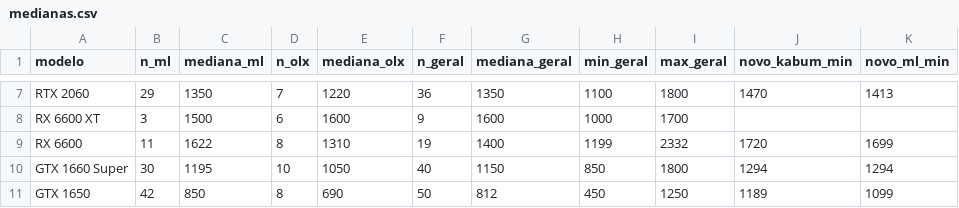
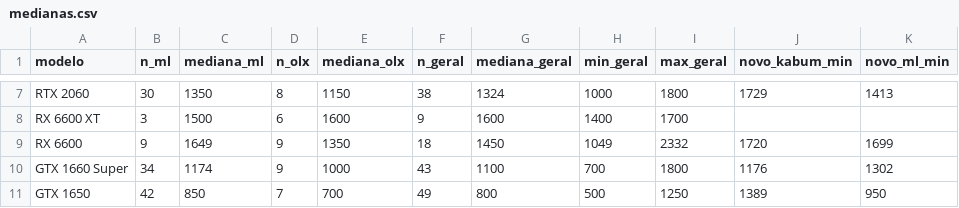
Before and after one commit to caio-eps/precojusto-dados, a CSV file: medianas.csv, drawn as a sheet; only a part is shown, gaps mark what is left out; the diff covers the shown part only; the diff names each change by its address in the sheet, - before the commit and + after, or states it on an @@ line.

```diff
--- a/medianas.csv
+++ b/medianas.csv
-B7 (n_ml): 29
+B7 (n_ml): 30
-D7 (n_olx): 7
+D7 (n_olx): 8
-E7 (mediana_olx): 1220
+E7 (mediana_olx): 1150
-F7 (n_geral): 36
+F7 (n_geral): 38
-G7 (mediana_geral): 1350
+G7 (mediana_geral): 1324
-H7 (min_geral): 1100
+H7 (min_geral): 1000
-J7 (novo_kabum_min): 1470
+J7 (novo_kabum_min): 1729
-H8 (min_geral): 1000
+H8 (min_geral): 1400
-B9 (n_ml): 11
+B9 (n_ml): 9
-C9 (mediana_ml): 1622
+C9 (mediana_ml): 1649
-D9 (n_olx): 8
+D9 (n_olx): 9
-E9 (mediana_olx): 1310
+E9 (mediana_olx): 1350
-F9 (n_geral): 19
+F9 (n_geral): 18
-G9 (mediana_geral): 1400
+G9 (mediana_geral): 1450
-H9 (min_geral): 1199
+H9 (min_geral): 1049
-B10 (n_ml): 30
+B10 (n_ml): 34
-C10 (mediana_ml): 1195
+C10 (mediana_ml): 1174
-D10 (n_olx): 10
+D10 (n_olx): 9
-E10 (mediana_olx): 1050
+E10 (mediana_olx): 1000
-F10 (n_geral): 40
+F10 (n_geral): 43
-G10 (mediana_geral): 1150
+G10 (mediana_geral): 1100
-H10 (min_geral): 850
+H10 (min_geral): 700
-J10 (novo_kabum_min): 1294
+J10 (novo_kabum_min): 1176
-K10 (novo_ml_min): 1294
+K10 (novo_ml_min): 1302
-D11 (n_olx): 8
+D11 (n_olx): 7
-E11 (mediana_olx): 690
+E11 (mediana_olx): 700
-F11 (n_geral): 50
+F11 (n_geral): 49
-G11 (mediana_geral): 812
+G11 (mediana_geral): 800
-H11 (min_geral): 450
+H11 (min_geral): 500
-J11 (novo_kabum_min): 1189
+J11 (novo_kabum_min): 1389
-K11 (novo_ml_min): 1099
+K11 (novo_ml_min): 950
```
Also changed, not shown: 37 edited cells elsewhere in this file, 1 other file.
